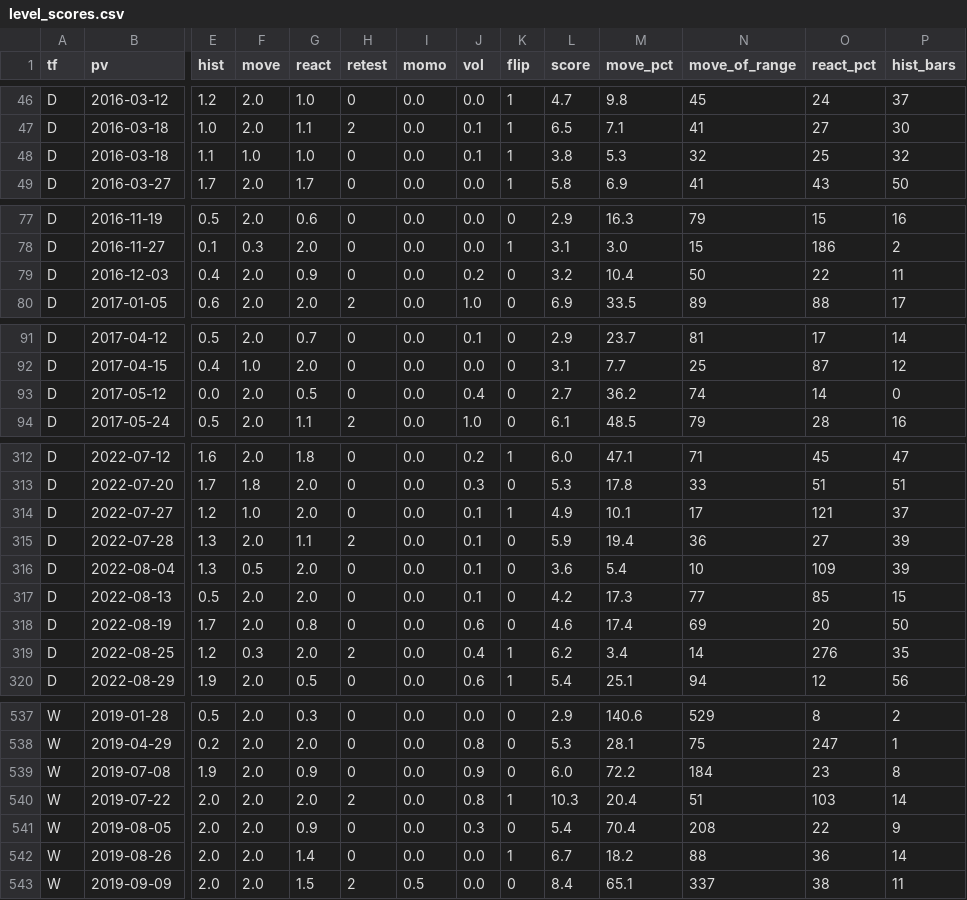
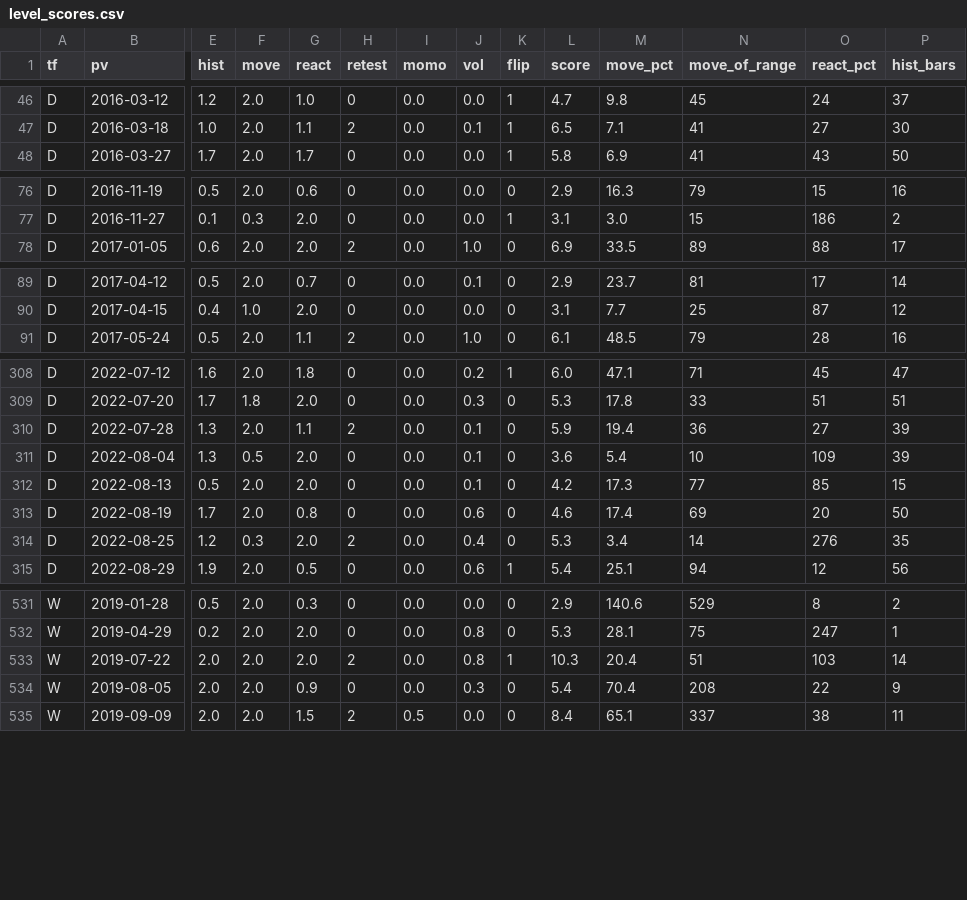
Before and after one commit to myers1475/DMC-6-Month-Backtest, a CSV file: research/level_score/level_scores.csv, drawn as a sheet; only a part is shown, gaps mark what is left out; removed rows and columns are numbered as before the commit, all else as after; rows hold the shown columns only; the diff covers the shown part only; the diff names each change by its address in the sheet, - before the commit and + after, or states it on an @@ line.

```diff
--- a/research/level_score/level_scores.csv
+++ b/research/level_score/level_scores.csv
-row 48: D | 2016-03-18 | 1.1 | 1.0 | 1.0 | 0 | 0.0 | 0.1 | 1 | 3.8 | 5.3 | 32 | 25 | 32
-row 79: D | 2016-12-03 | 0.4 | 2.0 | 0.9 | 0 | 0.0 | 0.2 | 0 | 3.2 | 10.4 | 50 | 22 | 11
-row 93: D | 2017-05-12 | 0.0 | 2.0 | 0.5 | 0 | 0.0 | 0.4 | 0 | 2.7 | 36.2 | 74 | 14 | 0
-row 314: D | 2022-07-27 | 1.2 | 1.0 | 2.0 | 0 | 0.0 | 0.1 | 1 | 4.9 | 10.1 | 17 | 121 | 37
-K314 (flip): 1
+K314 (flip): 0
-L314 (score): 6.2
+L314 (score): 5.3
-row 539: W | 2019-07-08 | 1.9 | 2.0 | 0.9 | 0 | 0.0 | 0.9 | 0 | 6.0 | 72.2 | 184 | 23 | 8
-row 542: W | 2019-08-26 | 2.0 | 2.0 | 1.4 | 0 | 0.0 | 0.0 | 1 | 6.7 | 18.2 | 88 | 36 | 14
```
Also changed, not shown: 6 removed rows elsewhere in this file, 1 other file.
